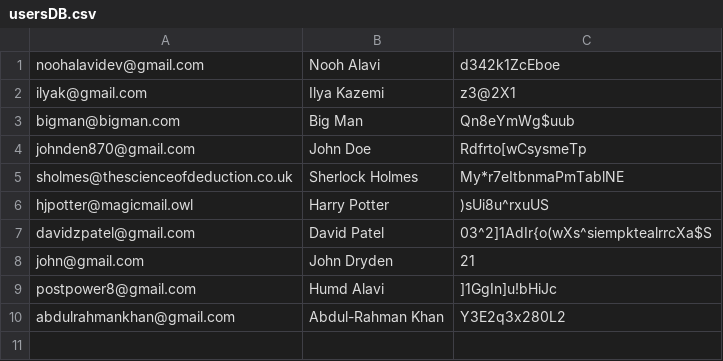
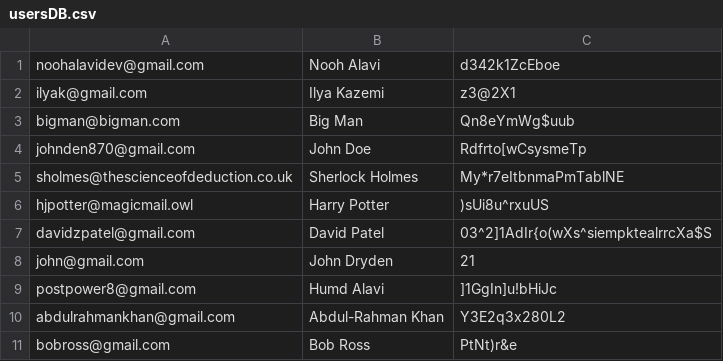
Before and after one commit to NoohAlavi/grade-11-computer-science, a CSV file: noohAlaviISU/build/classes/usersDB.csv, drawn as a sheet; the diff names each change by its address in the sheet, - before the commit and + after, or states it on an @@ line.

```diff
--- a/noohAlaviISU/build/classes/usersDB.csv
+++ b/noohAlaviISU/build/classes/usersDB.csv
+row 11: bobross@gmail.com | Bob Ross | PtNt)r&e
```
Also changed, not shown: noohAlaviISU/src/usersDB.csv, 5 other files.
